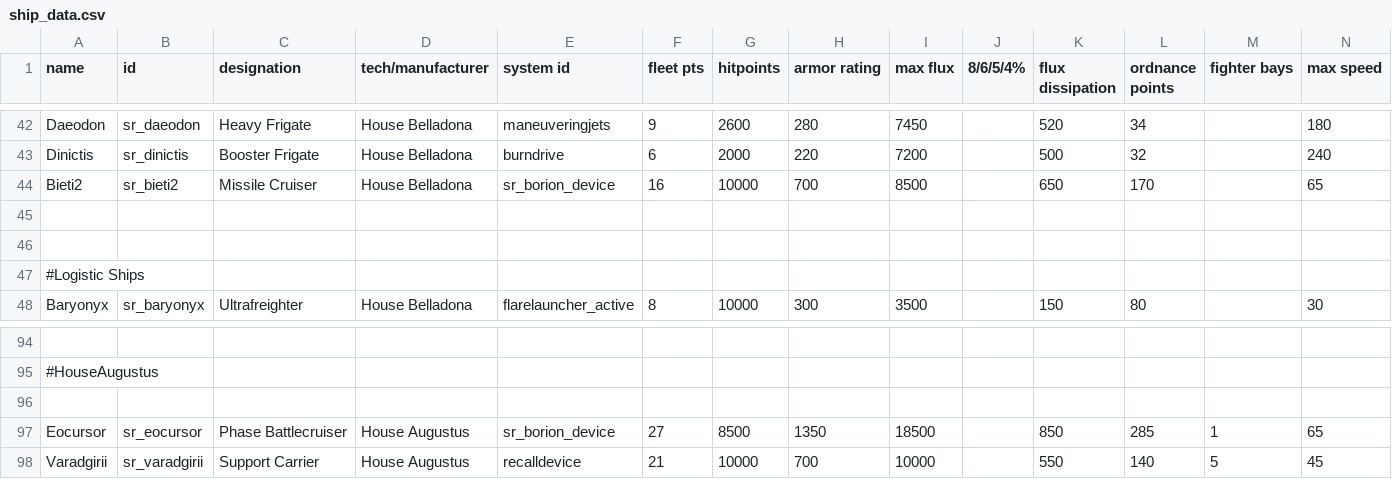
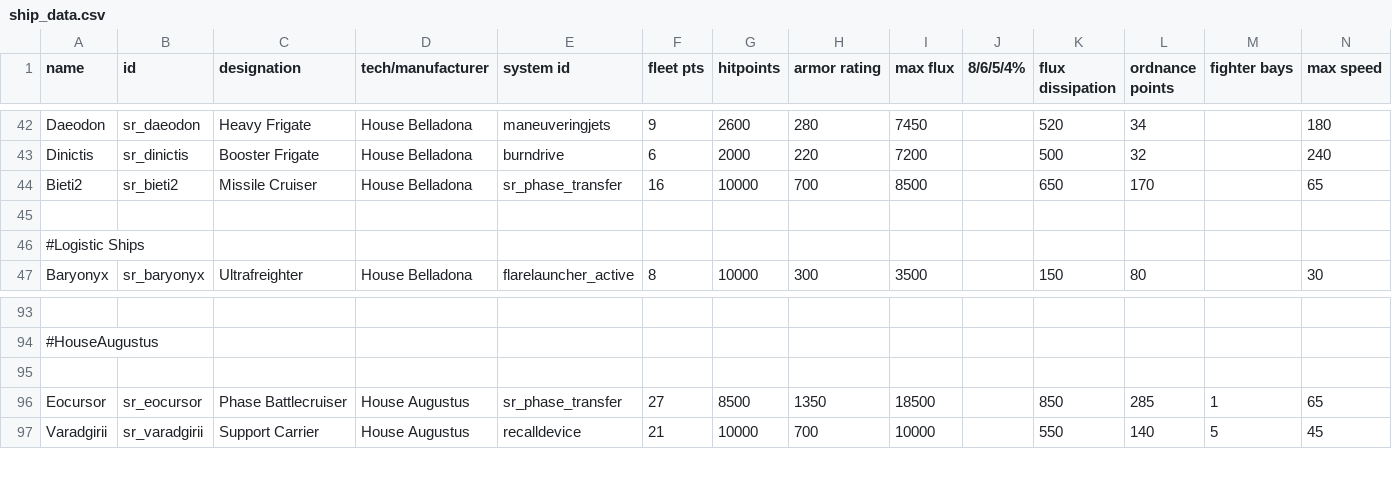
Before and after one commit to AndorasFederationSpy/Andoras_Federation, a CSV file: data/hulls/ship_data.csv, drawn as a sheet; only a part is shown, gaps mark what is left out; removed rows and columns are numbered as before the commit, all else as after; rows hold the shown columns only; the diff names each change by its address in the sheet, - before the commit and + after, or states it on an @@ line.

Commit message:
Gave more coherent name to a system

```diff
--- a/data/hulls/ship_data.csv
+++ b/data/hulls/ship_data.csv
-E44 (system id): sr_borion_device
+E44 (system id): sr_phase_transfer
-row 45: (empty)
-E96 (system id): sr_borion_device
+E96 (system id): sr_phase_transfer
```
Also changed, not shown: data/shipsystems/ship_systems.csv, 1 other file.
